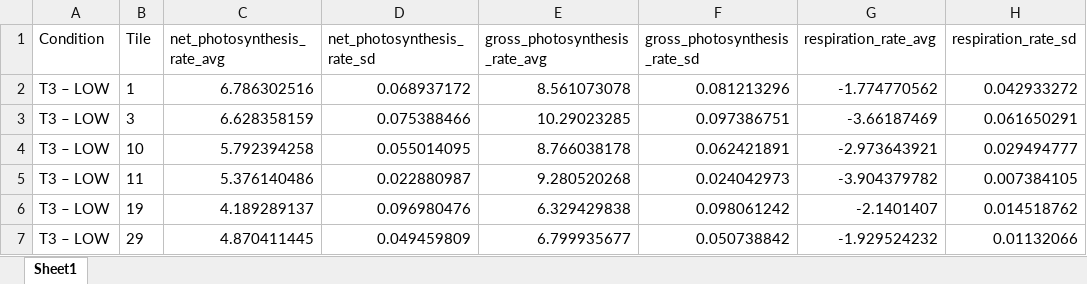
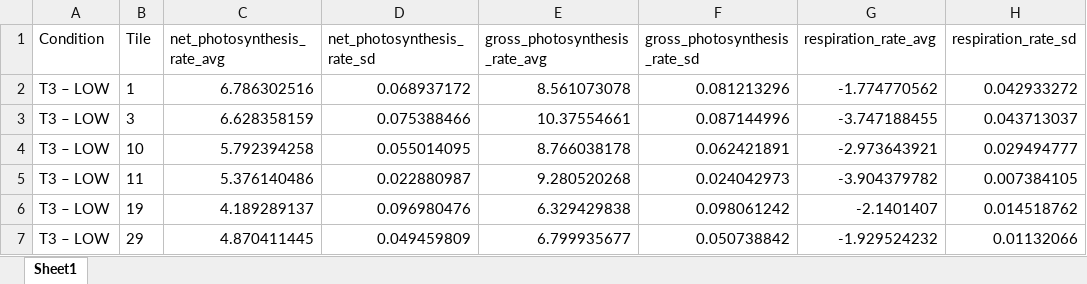
Before and after one commit to JayCrlt/BenthFun, an Excel workbook: Outputs/Tables/Transplants/T3 – LOW.xlsx, sheet Sheet1, drawn as a sheet; values as stored, in another font and other column widths than the file's, no borders; the diff names each change by its address in the sheet, - before the commit and + after, or states it on an @@ line.

```diff
--- a/Outputs/Tables/Transplants/T3 – LOW.xlsx (sheet Sheet1)
+++ b/Outputs/Tables/Transplants/T3 – LOW.xlsx (sheet Sheet1)
-E3 (gross_photosynthesis_rate_avg): 10.29023285
+E3 (gross_photosynthesis_rate_avg): 10.37554661
-F3 (gross_photosynthesis_rate_sd): 0.097386751
+F3 (gross_photosynthesis_rate_sd): 0.087144996
-G3 (respiration_rate_avg): -3.66187469
+G3 (respiration_rate_avg): -3.747188455
-H3 (respiration_rate_sd): 0.061650291
+H3 (respiration_rate_sd): 0.043713037
```
Also changed, not shown: Data/1. Diving log/Diving_log_BenthFun.xlsx, Outputs/Tables/Historic/Tn1 – ELOW.xlsx, 19 other files.
